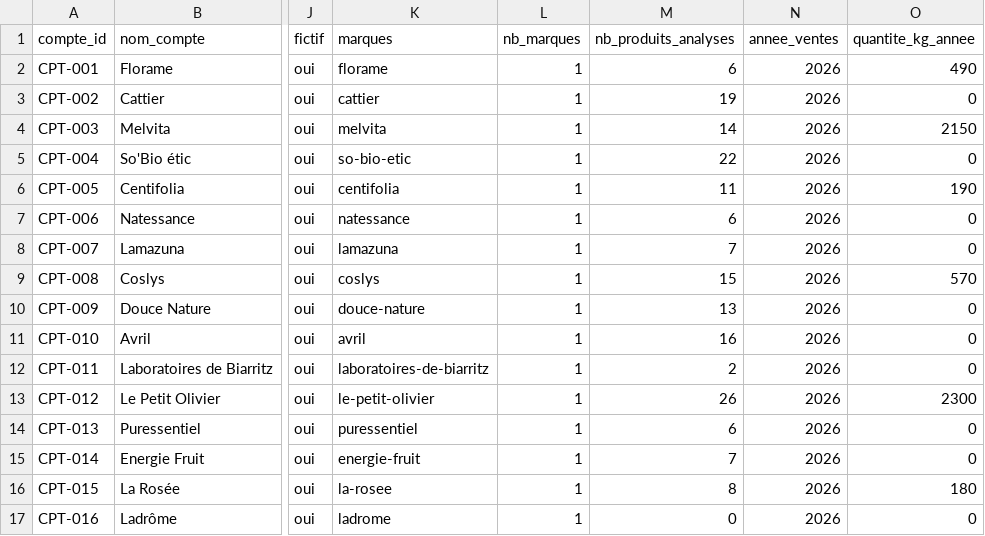
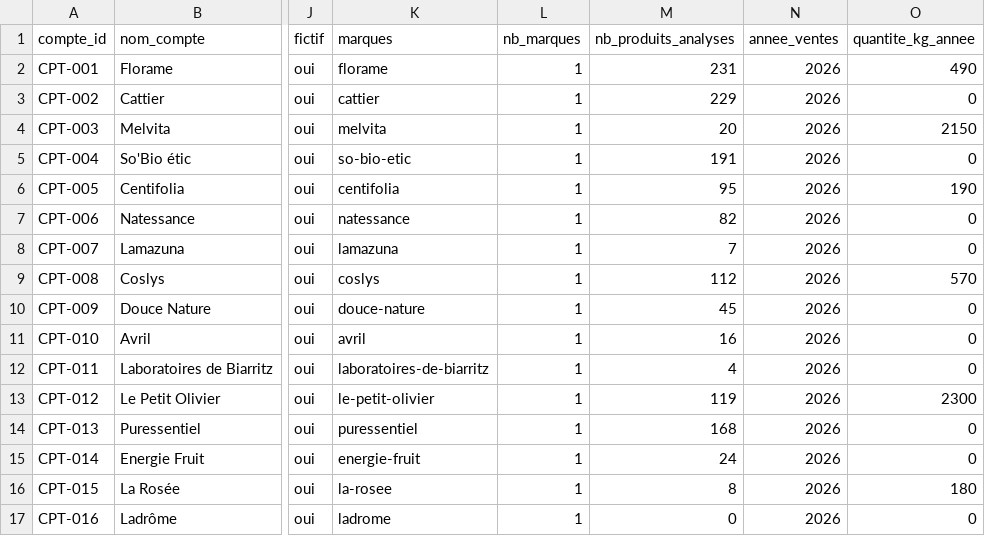
Before and after one commit to yaourt-hackathon/data, a CSV file: data/03_gold/gld_dim_comptes.csv, drawn as a sheet; only a part is shown, gaps mark what is left out; the diff names each change by its address in the sheet, - before the commit and + after, or states it on an @@ line.

```diff
--- a/data/03_gold/gld_dim_comptes.csv
+++ b/data/03_gold/gld_dim_comptes.csv
-M2 (nb_produits_analyses): 6
+M2 (nb_produits_analyses): 231
-M3 (nb_produits_analyses): 19
+M3 (nb_produits_analyses): 229
-M4 (nb_produits_analyses): 14
+M4 (nb_produits_analyses): 20
-M5 (nb_produits_analyses): 22
+M5 (nb_produits_analyses): 191
-M6 (nb_produits_analyses): 11
+M6 (nb_produits_analyses): 95
-M7 (nb_produits_analyses): 6
+M7 (nb_produits_analyses): 82
-M9 (nb_produits_analyses): 15
+M9 (nb_produits_analyses): 112
-M10 (nb_produits_analyses): 13
+M10 (nb_produits_analyses): 45
-M12 (nb_produits_analyses): 2
+M12 (nb_produits_analyses): 4
-M13 (nb_produits_analyses): 26
+M13 (nb_produits_analyses): 119
-M14 (nb_produits_analyses): 6
+M14 (nb_produits_analyses): 168
-M15 (nb_produits_analyses): 7
+M15 (nb_produits_analyses): 24
```
Also changed, not shown: data/04_mart/mrt_liste_appels.csv, data/04_mart/mrt_notedetete_fct_exposition_marque.csv, 6 other files.
